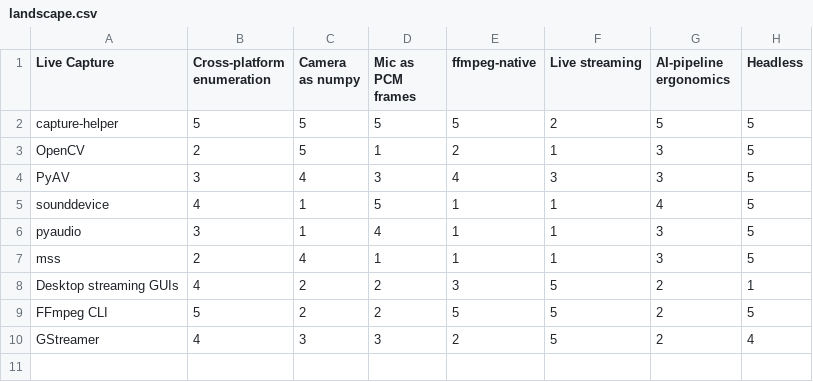
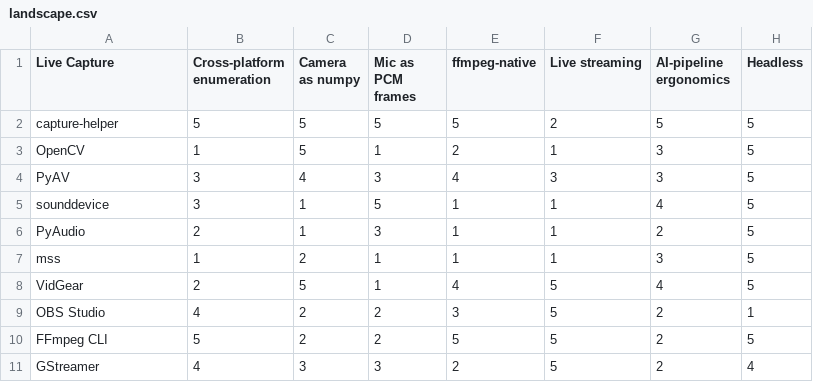
Before and after one commit to warith-harchaoui/capture-helper, a CSV file: assets/landscape.csv, drawn as a sheet.

Commit message:
docs(landscape): name real capture rivals; regenerated positioning map
Replace the generic "Desktop streaming GUIs" row with OBS Studio and round out
the comparison with the real capture stack (FFmpeg CLI, GStreamer, sounddevice,
PyAudio, mss, VidGear, OpenCV, PyAV). Regenerate the figure via standpoint 0.6.0
and reconcile the positioning / when-to-pick prose with the named tools.

```diff
--- a/assets/landscape.csv
+++ b/assets/landscape.csv
@@ -2,8 +2,9 @@ Live Capture,Cross-platform enumeration,Camera as numpy,Mic as PCM frames,ffmpeg
 capture-helper,5,5,5,5,2,5,5
-OpenCV,2,5,1,2,1,3,5
+OpenCV,1,5,1,2,1,3,5
 PyAV,3,4,3,4,3,3,5
-sounddevice,4,1,5,1,1,4,5
-pyaudio,3,1,4,1,1,3,5
-mss,2,4,1,1,1,3,5
-Desktop streaming GUIs,4,2,2,3,5,2,1
+sounddevice,3,1,5,1,1,4,5
+PyAudio,2,1,3,1,1,2,5
+mss,1,2,1,1,1,3,5
+VidGear,2,5,1,4,5,4,5
+OBS Studio,4,2,2,3,5,2,1
 FFmpeg CLI,5,2,2,5,5,2,5
```
Also changed, not shown: assets/paysage.csv, 4 other files.
